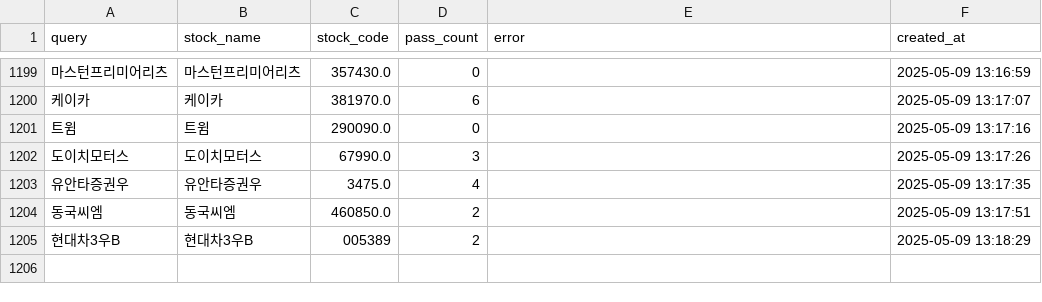
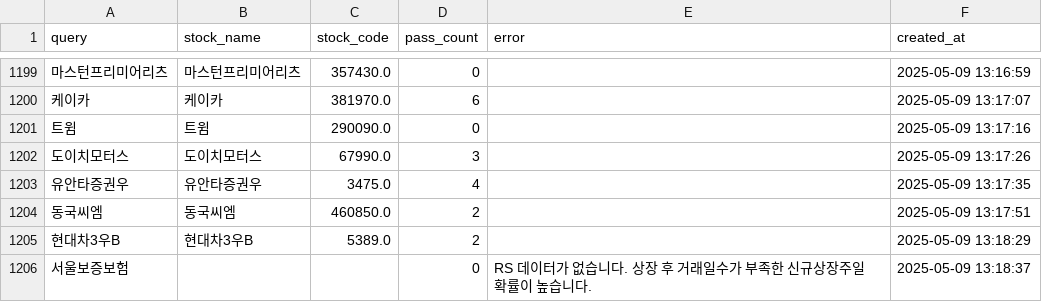
Before and after one commit to MinHoBinE/minhobin, a CSV file: data/analysis_history.csv, drawn as a sheet; only a part is shown, gaps mark what is left out; the diff names each change by its address in the sheet, - before the commit and + after, or states it on an @@ line.

Commit message:
Add analysis history: 서울보증보험

```diff
--- a/data/analysis_history.csv
+++ b/data/analysis_history.csv
-C1205 (stock_code): 005389
+C1205 (stock_code): 5389.0
+row 1206: 서울보증보험 |  |  | 0 | RS 데이터가 없습니다. 상장 후 거래일수가 부족한 신규상장주일 확률이 높습니다. | 2025-05-09 13:18:37
```
